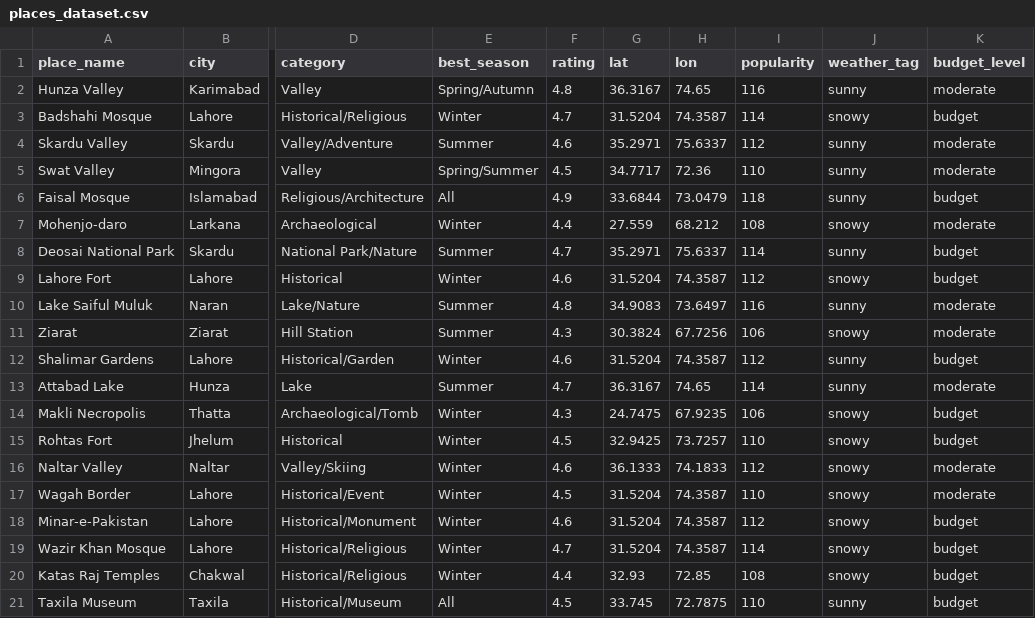
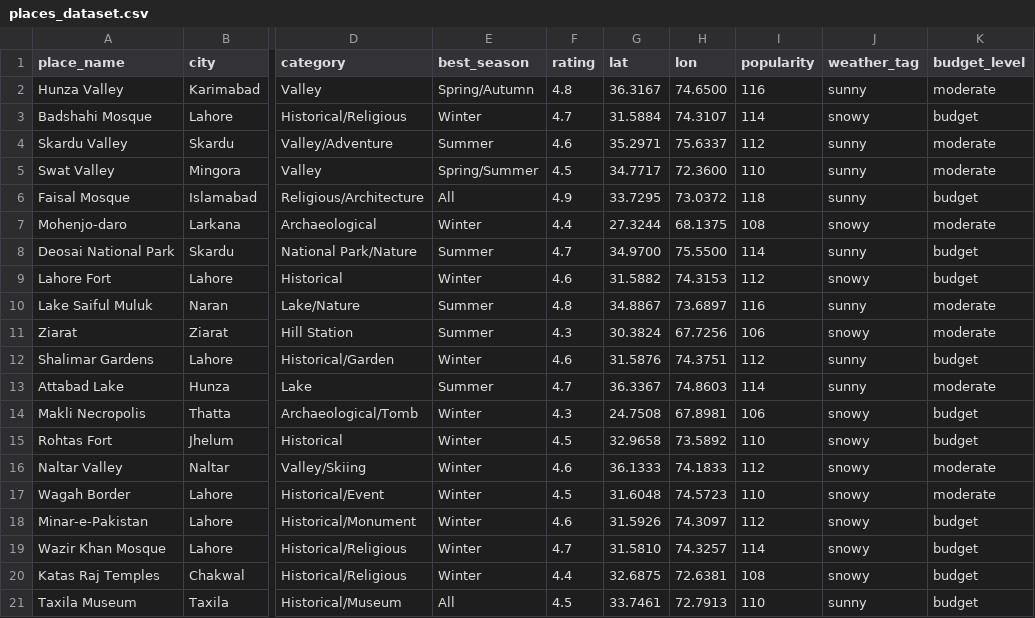
Before and after one commit to SyedSarmadShah/Pakistan-ar-guide, a CSV file: recommendation and chatbot/places_dataset.csv, drawn as a sheet; only a part is shown, gaps mark what is left out; the diff covers the shown part only; the diff names each change by its address in the sheet, - before the commit and + after, or states it on an @@ line.

```diff
--- a/recommendation and chatbot/places_dataset.csv
+++ b/recommendation and chatbot/places_dataset.csv
-H2 (lon): 74.65
+H2 (lon): 74.6500
-G3 (lat): 31.5204
+G3 (lat): 31.5884
-H3 (lon): 74.3587
+H3 (lon): 74.3107
-H5 (lon): 72.36
+H5 (lon): 72.3600
-G6 (lat): 33.6844
+G6 (lat): 33.7295
-H6 (lon): 73.0479
+H6 (lon): 73.0372
-G7 (lat): 27.559
+G7 (lat): 27.3244
-H7 (lon): 68.212
+H7 (lon): 68.1375
-G8 (lat): 35.2971
+G8 (lat): 34.9700
-H8 (lon): 75.6337
+H8 (lon): 75.5500
-G9 (lat): 31.5204
+G9 (lat): 31.5882
-H9 (lon): 74.3587
+H9 (lon): 74.3153
-G10 (lat): 34.9083
+G10 (lat): 34.8867
-H10 (lon): 73.6497
+H10 (lon): 73.6897
-G12 (lat): 31.5204
+G12 (lat): 31.5876
-H12 (lon): 74.3587
+H12 (lon): 74.3751
-G13 (lat): 36.3167
+G13 (lat): 36.3367
-H13 (lon): 74.65
+H13 (lon): 74.8603
-G14 (lat): 24.7475
+G14 (lat): 24.7508
-H14 (lon): 67.9235
+H14 (lon): 67.8981
-G15 (lat): 32.9425
+G15 (lat): 32.9658
-H15 (lon): 73.7257
+H15 (lon): 73.5892
-G17 (lat): 31.5204
+G17 (lat): 31.6048
-H17 (lon): 74.3587
+H17 (lon): 74.5723
-G18 (lat): 31.5204
+G18 (lat): 31.5926
-H18 (lon): 74.3587
+H18 (lon): 74.3097
-G19 (lat): 31.5204
+G19 (lat): 31.5810
-H19 (lon): 74.3587
+H19 (lon): 74.3257
-G20 (lat): 32.93
+G20 (lat): 32.6875
-H20 (lon): 72.85
+H20 (lon): 72.6381
-G21 (lat): 33.745
+G21 (lat): 33.7461
-H21 (lon): 72.7875
+H21 (lon): 72.7913
```
Also changed, not shown: 85 edited cells elsewhere in this file, 3 other files.
